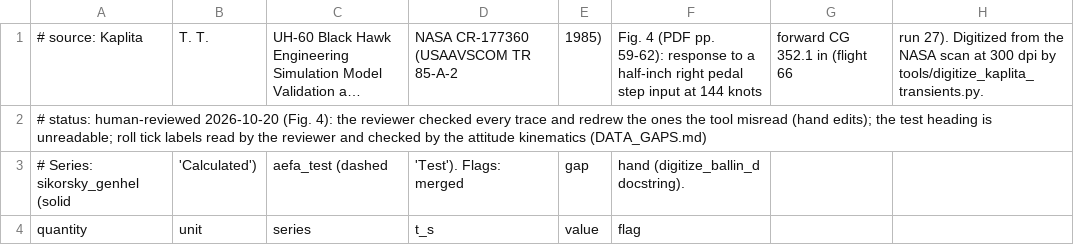
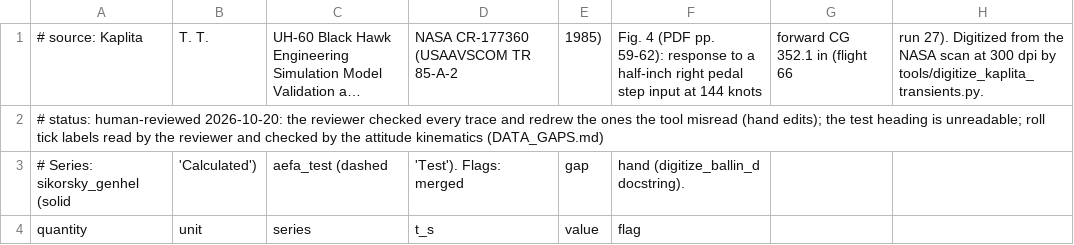
Before and after one commit to jgaston93/eyas, a CSV file: data/uh60a/validation/kaplita_transients/kaplita_fig4.csv, drawn as a sheet; only a part is shown; long unchanged cells end in …; the diff names each change by its address in the sheet, - before the commit and + after, or states it on an @@ line.

```diff
--- a/data/uh60a/validation/kaplita_transients/kaplita_fig4.csv
+++ b/data/uh60a/validation/kaplita_transients/kaplita_fig4.csv
-A2: …status: human-reviewed 2026-10-20 (Fig. 4): the reviewer…
+A2: …status: human-reviewed 2026-10-20: the reviewer…
```
Also changed, not shown: 2 other files.
